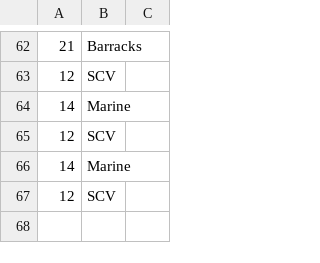
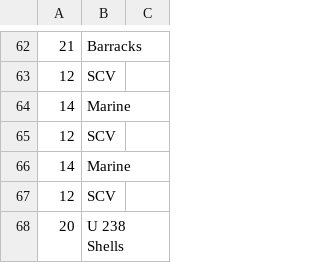
Before and after one commit to Ravaelles/Atlantis, a CSV file: bwapi-data/AI/build_orders/Atlantis_TvT.csv, drawn as a sheet; only a part is shown, gaps mark what is left out; the diff names each change by its address in the sheet, - before the commit and + after, or states it on an @@ line.

```diff
--- a/bwapi-data/AI/build_orders/Atlantis_TvT.csv
+++ b/bwapi-data/AI/build_orders/Atlantis_TvT.csv
+row 68: 20 | U 238 Shells
```
Also changed, not shown: 34 other files.
